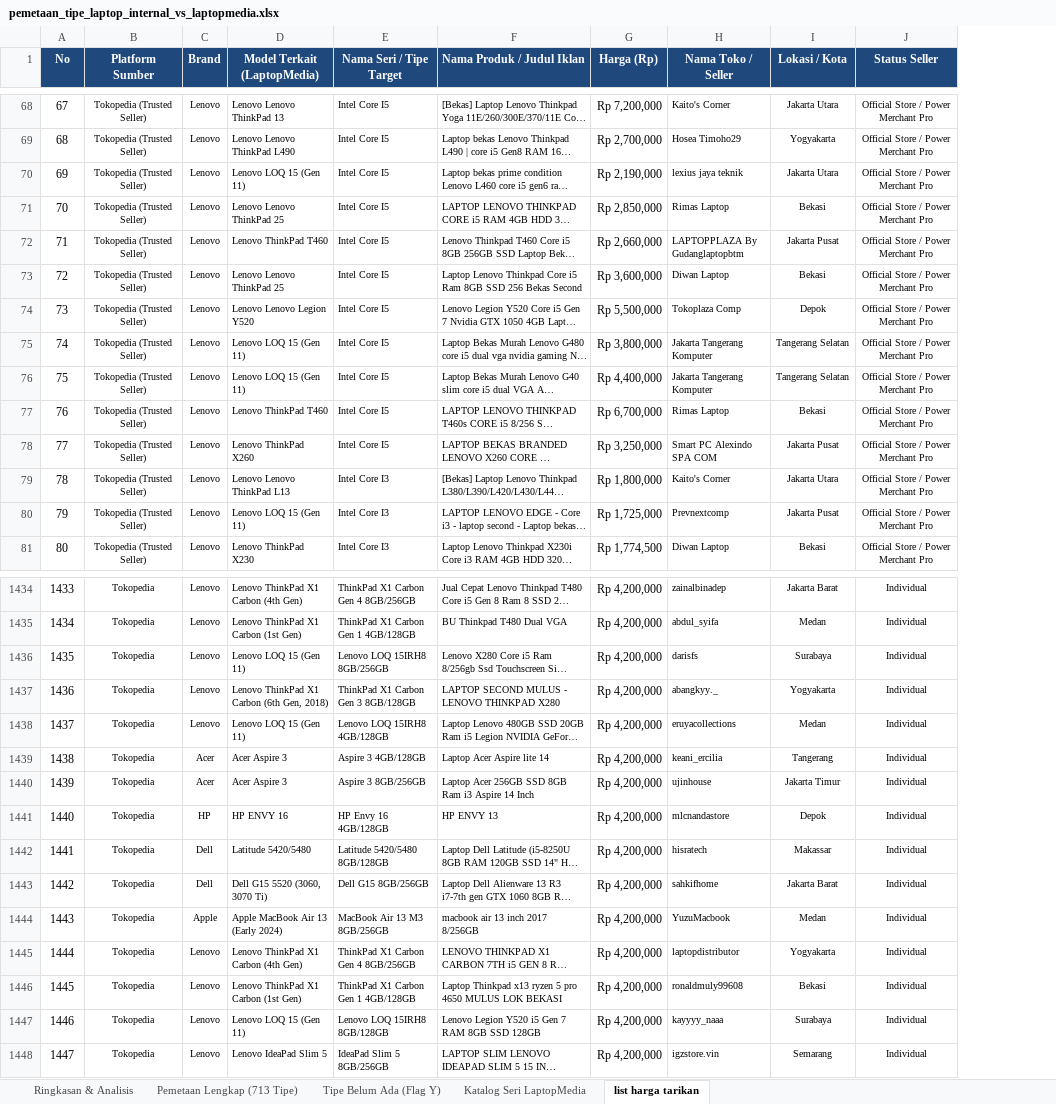
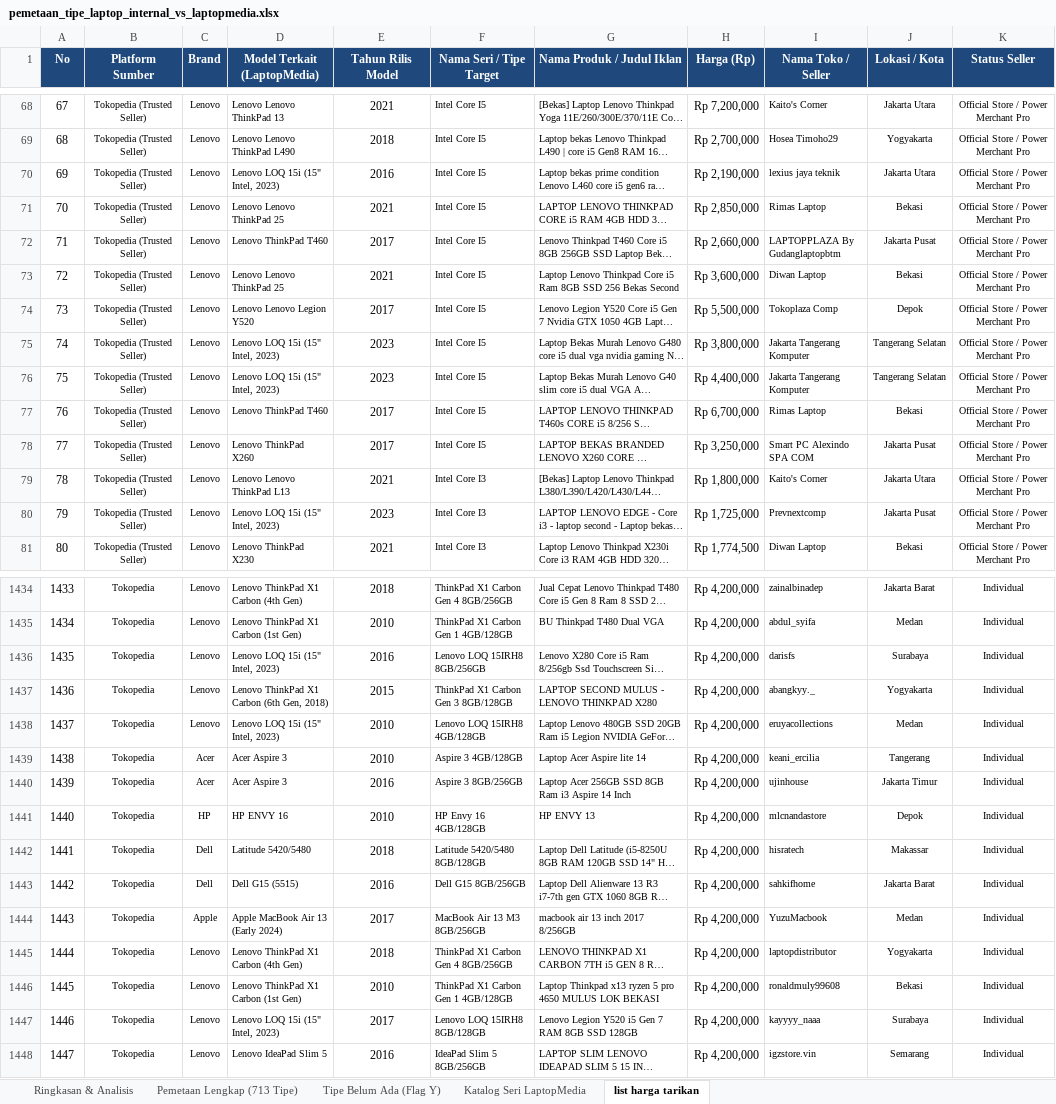
Before and after one commit to Mufti129/laptoppriceid, an Excel workbook: exports/pemetaan_tipe_laptop_internal_vs_laptopmedia.xlsx, sheet list harga tarikan, drawn as a sheet; only a part is shown, gaps mark what is left out; long unchanged cells end in …; values as stored, in another font and other column widths than the file's, no borders; the diff covers the shown part only; the diff names each change by its address in the sheet, - before the commit and + after, or states it on an @@ line.

Commit message:
feat(pricing): isolate FMV formulas by release year and add Tahun Rilis Model column to list harga tarikan

```diff
--- a/exports/pemetaan_tipe_laptop_internal_vs_laptopmedia.xlsx (sheet list harga tarikan)
+++ b/exports/pemetaan_tipe_laptop_internal_vs_laptopmedia.xlsx (sheet list harga tarikan)
+column E (Tahun Rilis Model), rows 68-81: 2021 | 2018 | 2016 | 2021 | 2017 | 2021 | 2017 | 2023 | 2023 | 2017 | 2017 | 2021 | 2023 | 2021; rows 1434-1448: 2018 | 2010 | 2016 | 2015 | 2010 | 2010 | 2016 | 2010 | 2018 | 2016 | 2017 | 2018 | 2010 | 2017 | 2016
-D70 (Model Terkait (LaptopMedia)): Lenovo LOQ 15 (Gen 11)
+D70 (Model Terkait (LaptopMedia)): Lenovo LOQ 15i (15" Intel, 2023)
-D75:D76 (Model Terkait (LaptopMedia)): Lenovo LOQ 15 (Gen 11)
+D75:D76 (Model Terkait (LaptopMedia)): Lenovo LOQ 15i (15" Intel, 2023)
-D80 (Model Terkait (LaptopMedia)): Lenovo LOQ 15 (Gen 11)
+D80 (Model Terkait (LaptopMedia)): Lenovo LOQ 15i (15" Intel, 2023)
-D1436 (Model Terkait (LaptopMedia)): Lenovo LOQ 15 (Gen 11)
+D1436 (Model Terkait (LaptopMedia)): Lenovo LOQ 15i (15" Intel, 2023)
-D1438 (Model Terkait (LaptopMedia)): Lenovo LOQ 15 (Gen 11)
+D1438 (Model Terkait (LaptopMedia)): Lenovo LOQ 15i (15" Intel, 2023)
-D1443 (Model Terkait (LaptopMedia)): Dell G15 5520 (3060, 3070 Ti)
+D1443 (Model Terkait (LaptopMedia)): Dell G15 (5515)
-D1447 (Model Terkait (LaptopMedia)): Lenovo LOQ 15 (Gen 11)
+D1447 (Model Terkait (LaptopMedia)): Lenovo LOQ 15i (15" Intel, 2023)
```
Also changed, not shown: 128 edited cells elsewhere in this sheet, sheet Katalog Seri LaptopMedia, 4 other files.
